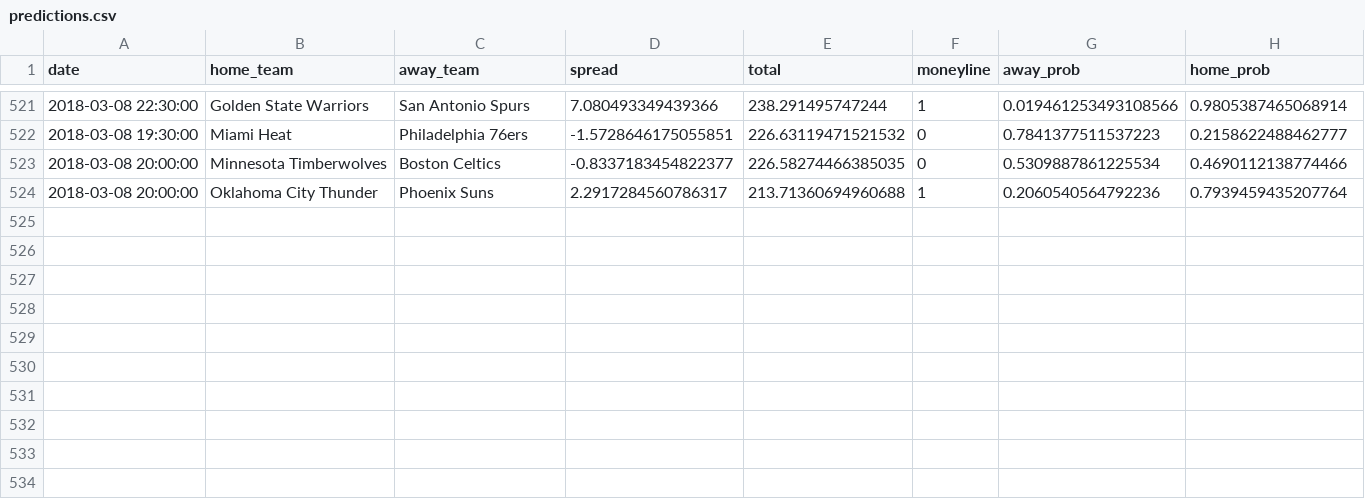
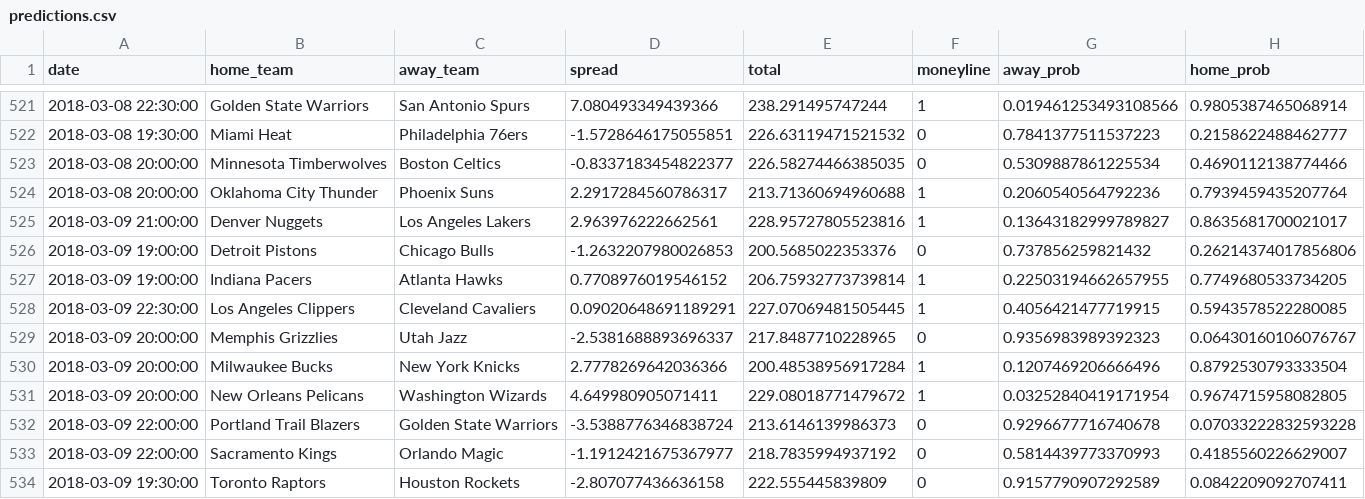
Before and after one commit to quasi-coherent/basketball_reference, a CSV file: data/predictions.csv, drawn as a sheet; only a part is shown, gaps mark what is left out.

Commit message:
New data

```diff
--- a/data/predictions.csv
+++ b/data/predictions.csv
@@ -524 +524,11 @@ date,home_team,away_team,spread,total,moneyline,away_prob,home_prob
 2018-03-08 20:00:00,Oklahoma City Thunder,Phoenix Suns,2.2917284560786317,213.71360694960688,1,0.2060540564792236,0.7939459435207764
+2018-03-09 21:00:00,Denver Nuggets,Los Angeles Lakers,2.963976222662561,228.95727805523816,1,0.13643182999789827,0.8635681700021017
+2018-03-09 19:00:00,Detroit Pistons,Chicago Bulls,-1.2632207980026853,200.5685022353376,0,0.737856259821432,0.26214374017856806
+2018-03-09 19:00:00,Indiana Pacers,Atlanta Hawks,0.7708976019546152,206.75932773739814,1,0.22503194662657955,0.7749680533734205
+2018-03-09 22:30:00,Los Angeles Clippers,Cleveland Cavaliers,0.09020648691189291,227.07069481505445,1,0.4056421477719915,0.5943578522280085
+2018-03-09 20:00:00,Memphis Grizzlies,Utah Jazz,-2.5381688893696337,217.8487710228965,0,0.9356983989392323,0.06430160106076767
+2018-03-09 20:00:00,Milwaukee Bucks,New York Knicks,2.7778269642036366,200.48538956917284,1,0.1207469206666496,0.8792530793333504
+2018-03-09 20:00:00,New Orleans Pelicans,Washington Wizards,4.649980905071411,229.08018771479672,1,0.03252840419171954,0.9674715958082805
+2018-03-09 22:00:00,Portland Trail Blazers,Golden State Warriors,-3.5388776346838724,213.6146139986373,0,0.9296677716740678,0.07033222832593228
+2018-03-09 22:00:00,Sacramento Kings,Orlando Magic,-1.1912421675367977,218.7835994937192,0,0.5814439773370993,0.4185560226629007
+2018-03-09 19:30:00,Toronto Raptors,Houston Rockets,-2.807077436636158,222.555445839809,0,0.9157790907292589,0.0842209092707411
```
